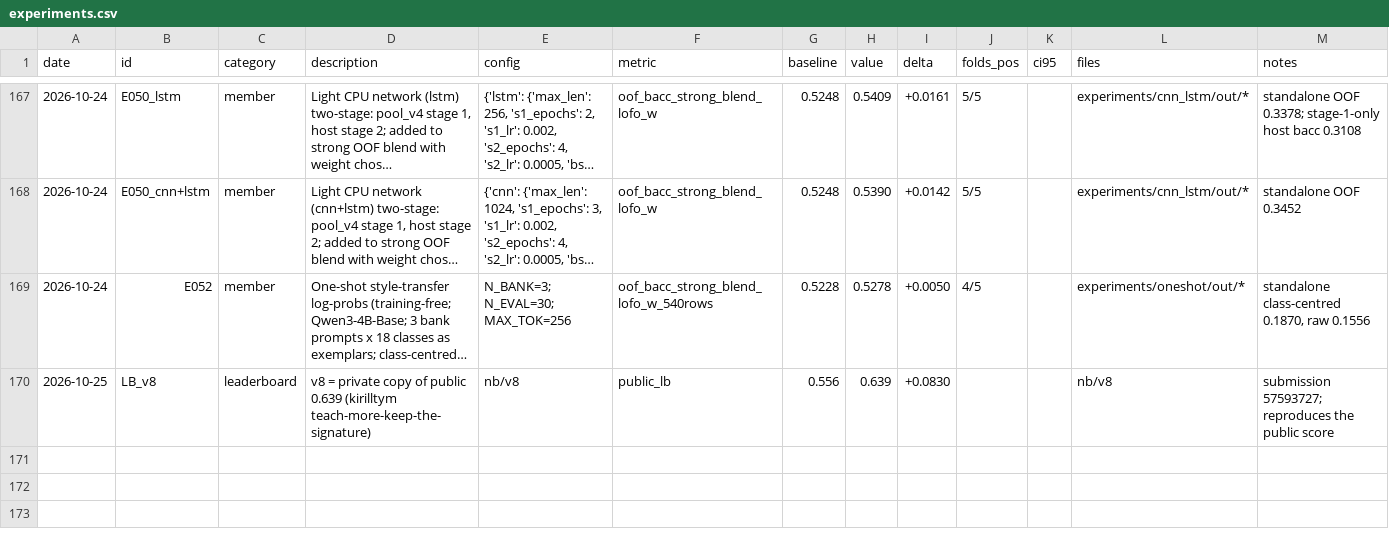
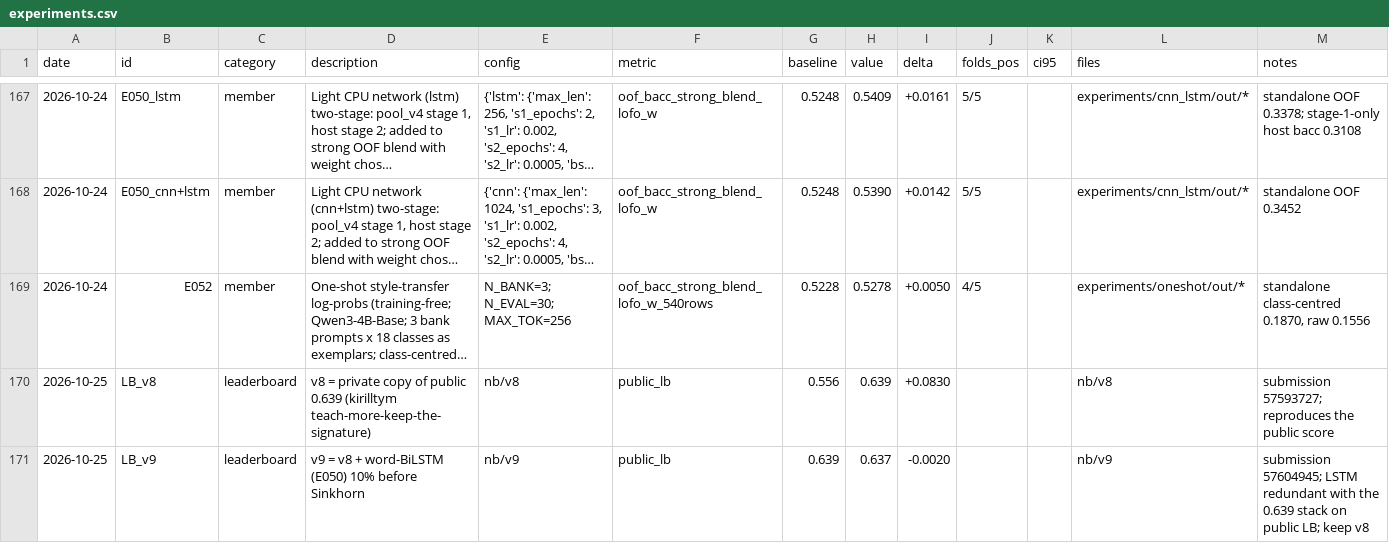
Before and after one commit to md-muqtadir-fuad/name-that-llm, a CSV file: paper/experiments.csv, drawn as a sheet; only a part is shown, gaps mark what is left out; long unchanged cells end in …; the diff names each change by its address in the sheet, - before the commit and + after, or states it on an @@ line.

Commit message:
v9 public LB 0.637 (v8 0.639): LSTM member rejected for the strong stack

```diff
--- a/paper/experiments.csv
+++ b/paper/experiments.csv
+row 171: 2026-10-25 | LB_v9 | leaderboard | v9 = v8 + word-BiLSTM (E050) 10% before Sinkhorn | nb/v9 | public_lb | 0.639 | 0.637 | -0.0020 |  |  | nb/v9 | submission 57604945; LSTM redundant with the 0.639 stack on public LB; keep v8
```
Also changed, not shown: paper/activity_log.csv.
